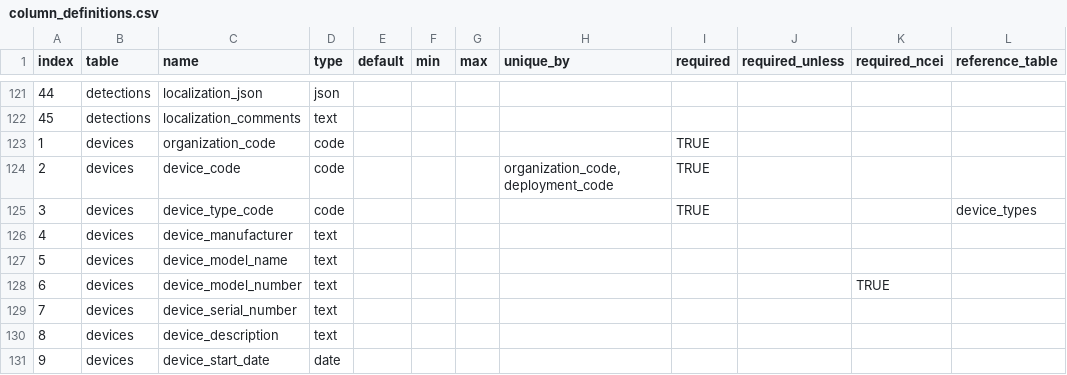
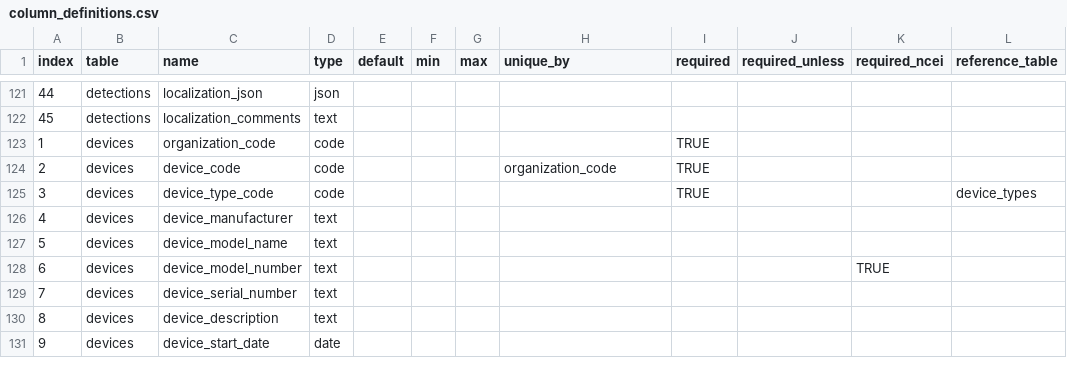
Before and after one commit to jeffwalkernoaa/makaraValidatr, a CSV file: inst/extdata/column_definitions.csv, drawn as a sheet; only a part is shown, gaps mark what is left out; the diff names each change by its address in the sheet, - before the commit and + after, or states it on an @@ line.

Commit message:
fix: device_code unique constraint
Removes deployment_code from constraint for devices.device_code, which should only be unique within an organization.

Refs: device_code uniqueness
Fixes #3

```diff
--- a/inst/extdata/column_definitions.csv
+++ b/inst/extdata/column_definitions.csv
-H124 (unique_by): organization_code,deployment_code
+H124 (unique_by): organization_code
```
Also changed, not shown: 1 other file.
